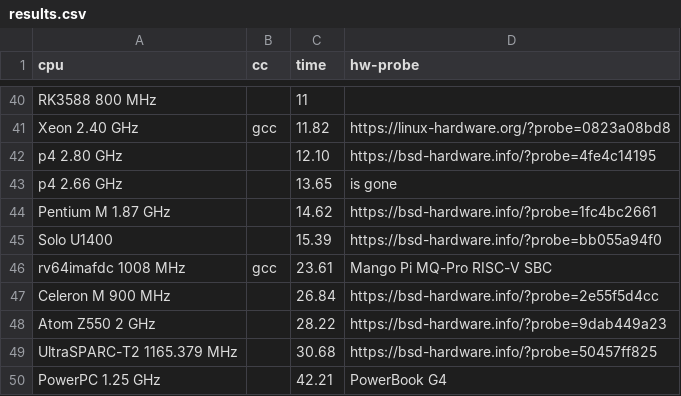
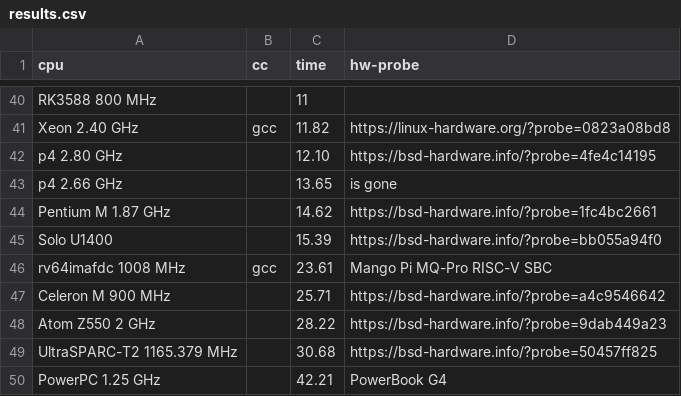
Before and after one commit to aexyel/pi_css5, a CSV file: results.csv, drawn as a sheet; only a part is shown, gaps mark what is left out.

```diff
--- a/results.csv
+++ b/results.csv
@@ -46,3 +46,3 @@ Solo U1400,,15.39,https://bsd-hardware.info/?probe=bb055a94f0
 rv64imafdc 1008 MHz,gcc,23.61,Mango Pi MQ-Pro RISC-V SBC
-Celeron M 900 MHz,,26.84,https://bsd-hardware.info/?probe=2e55f5d4cc
+Celeron M 900 MHz,,25.71,https://bsd-hardware.info/?probe=a4c9546642
 Atom Z550 2 GHz,,28.22,https://bsd-hardware.info/?probe=9dab449a23
```
Also changed, not shown: results10.csv.
